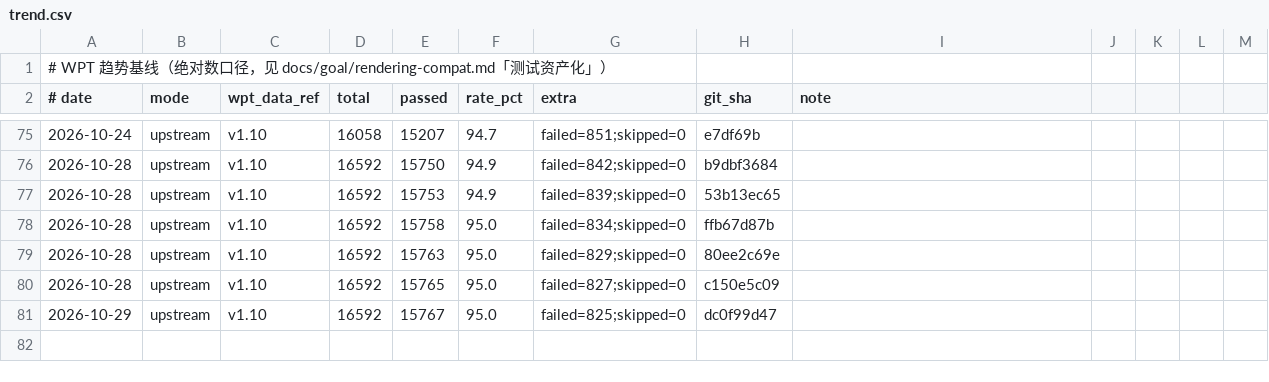
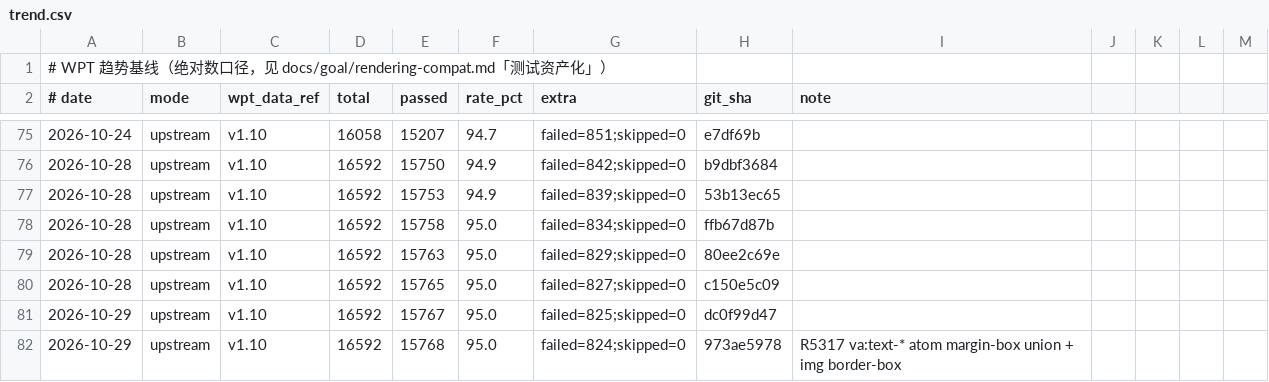
Before and after one commit to leizongmin/ZeroWeb, a CSV file: docs/goal/rendering-compat/evidence/wpt-trends/trend.csv, drawn as a sheet; only a part is shown, gaps mark what is left out.

```diff
--- a/docs/goal/rendering-compat/evidence/wpt-trends/trend.csv
+++ b/docs/goal/rendering-compat/evidence/wpt-trends/trend.csv
@@ -81 +81,2 @@
 2026-10-29,upstream,v1.10,16592,15767,95.0,failed=825;skipped=0,dc0f99d47,
+2026-10-29,upstream,v1.10,16592,15768,95.0,failed=824;skipped=0,973ae5978,R5317 va:text-* atom margin-box union + img border-box
```
Also changed, not shown: 4 other files.
